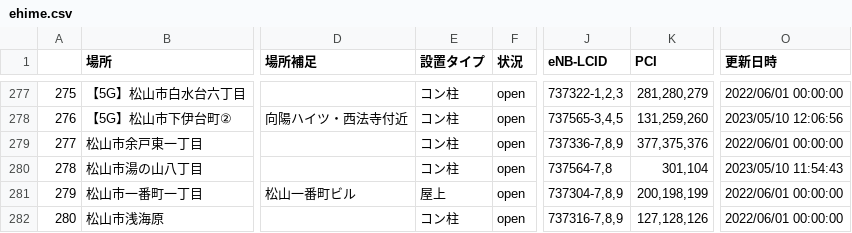
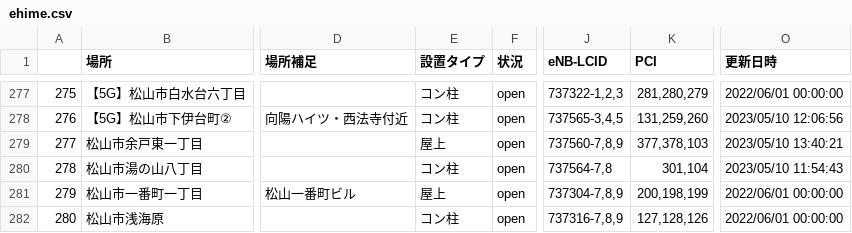
Before and after one commit to raku10ehime/map, a CSV file: ehime.csv, drawn as a sheet; only a part is shown, gaps mark what is left out; the diff names each change by its address in the sheet, - before the commit and + after, or states it on an @@ line.

```diff
--- a/ehime.csv
+++ b/ehime.csv
-E279 (設置タイプ): コン柱
+E279 (設置タイプ): 屋上
-J279 (eNB-LCID): 737336-7,8,9
+J279 (eNB-LCID): 737560-7,8,9
-K279 (PCI): 377,375,376
+K279 (PCI): 377,378,103
-O279 (更新日時): 2022/06/01 00:00:00
+O279 (更新日時): 2023/05/10 13:40:21
```
Also changed, not shown: list.csv, 2 other files.
